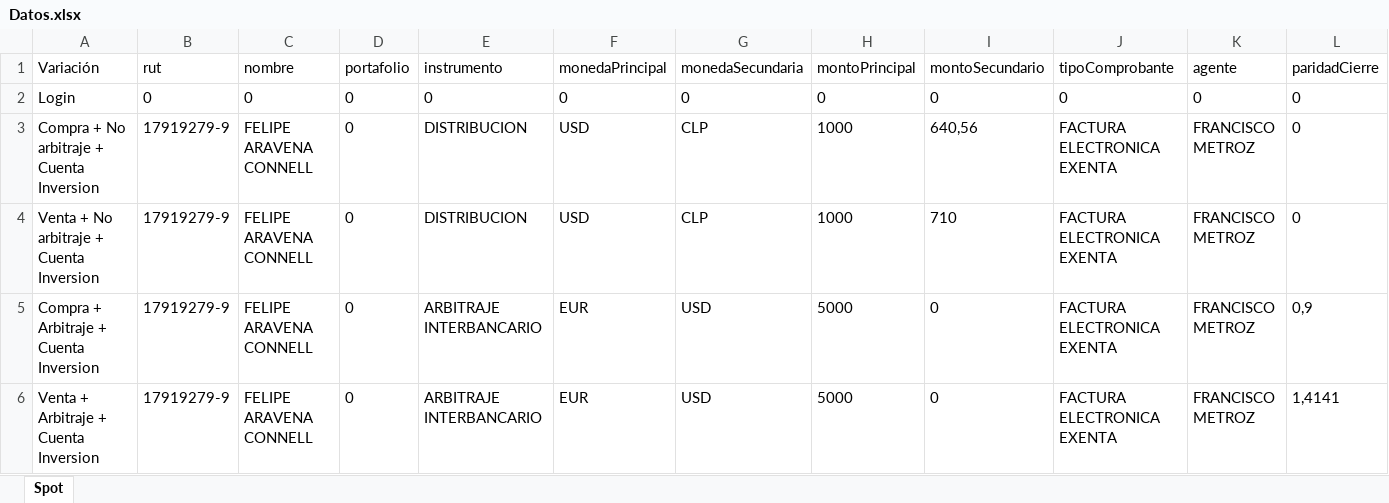
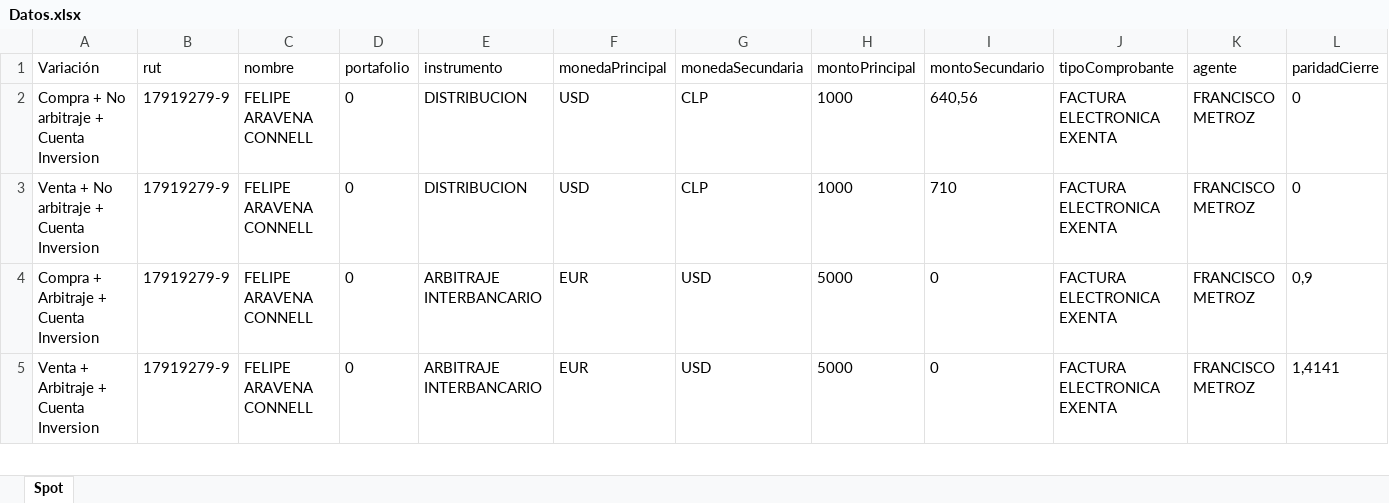
Before and after one commit to pbravoc-ext/SeleniumBCS, an Excel workbook: Datos/Datos.xlsx, sheet Spot, drawn as a sheet; only a part is shown; values as stored, in another font and other column widths than the file's, no borders; rows hold the shown columns only; the diff names each change by its address in the sheet, - before the commit and + after, or states it on an @@ line.

```diff
--- a/Datos/Datos.xlsx (sheet Spot)
+++ b/Datos/Datos.xlsx (sheet Spot)
-row 2: Login | 0 | 0 | 0 | 0 | 0 | 0 | 0 | 0 | 0 | 0 | 0
```
Also changed, not shown: 12 other files.
